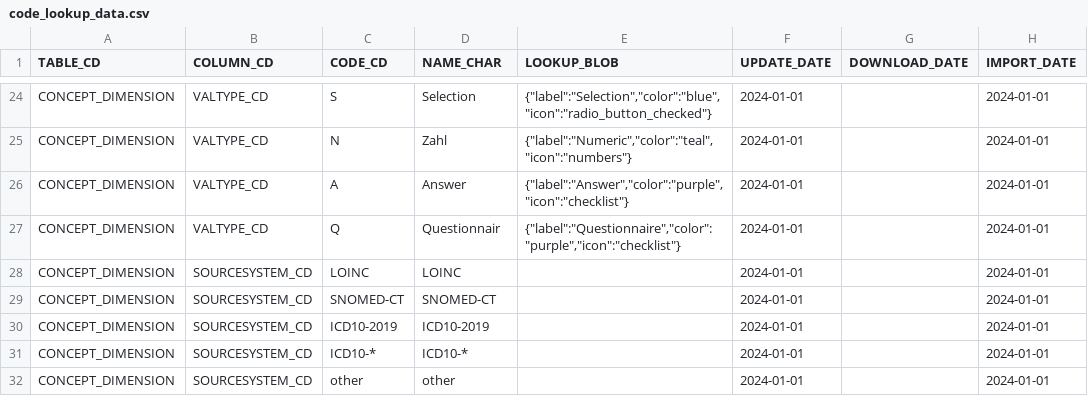
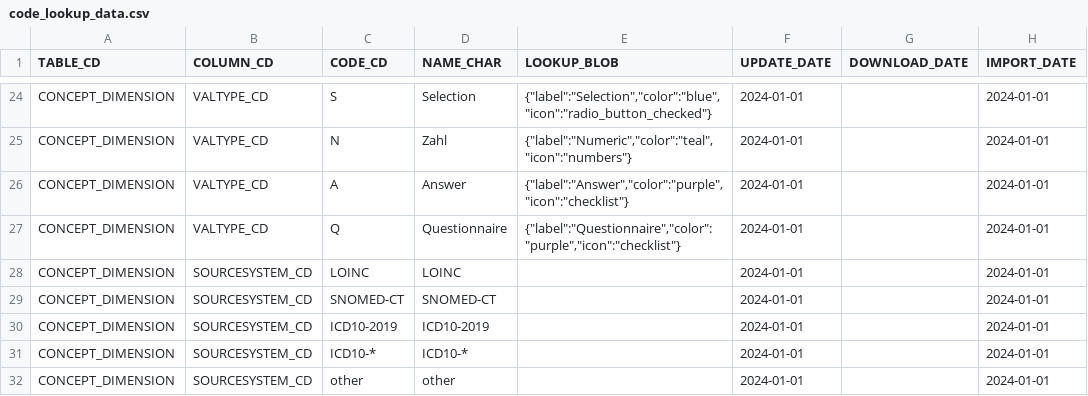
Before and after one commit to JenAIx/BEST, a CSV file: db/app2/src/core/database/seeds/code_lookup_data.csv, drawn as a sheet; only a part is shown, gaps mark what is left out; the diff names each change by its address in the sheet, - before the commit and + after, or states it on an @@ line.

Commit message:
Correct spelling of 'QUESTIONNAIR' to 'QUESTIONNAIRE' in code_lookup_data.csv for consistency with previous updates.

```diff
--- a/db/app2/src/core/database/seeds/code_lookup_data.csv
+++ b/db/app2/src/core/database/seeds/code_lookup_data.csv
-D27 (NAME_CHAR): Questionnair
+D27 (NAME_CHAR): Questionnaire
```
